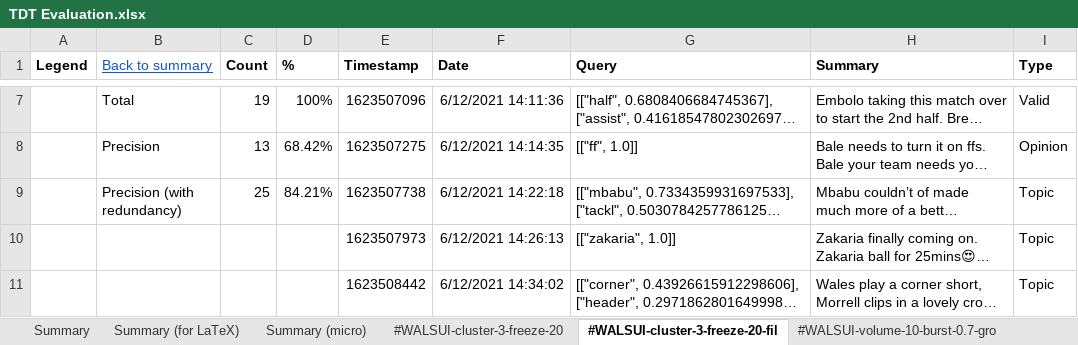
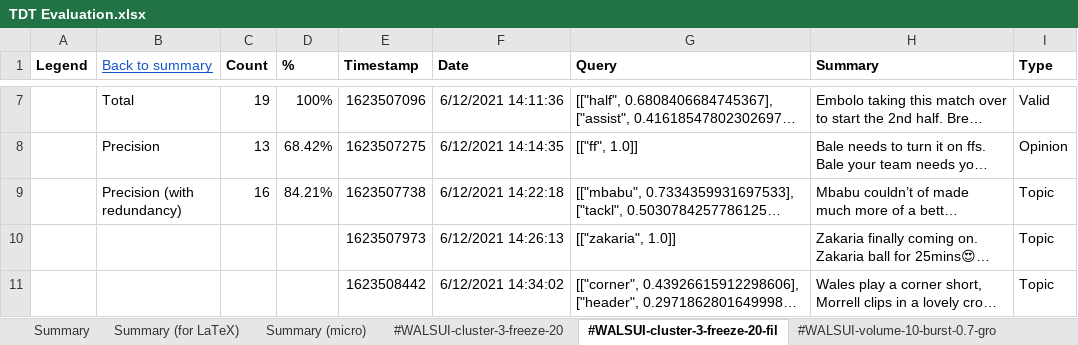
Before and after one commit to NicholasMamo/phd-data, an Excel workbook: chapter-6/section-6.3/sheets/TDT Evaluation.xlsx, sheet #WALSUI-cluster-3-freeze-20-fil, drawn as a sheet; only a part is shown, gaps mark what is left out; long unchanged cells end in …; values as stored, in another font and other column widths than the file's, no borders; charts and pictures and conditional formats not drawn; the diff names each change by its address in the sheet, - before the commit and + after, or states it on an @@ line.

Commit message:
Fix wrong counts in spreadsheets

```diff
--- a/chapter-6/section-6.3/sheets/TDT Evaluation.xlsx (sheet #WALSUI-cluster-3-freeze-20-fil)
+++ b/chapter-6/section-6.3/sheets/TDT Evaluation.xlsx (sheet #WALSUI-cluster-3-freeze-20-fil)
-C9 (Count): 25
+C9 (Count): 16
```
Also changed, not shown: sheet #SCOCZE-cluster-3-freeze-20-fil, sheet #SOUARS-cluster-3-freeze-20-fil, sheet #TropheeDesChampions-volume-3-b, sheet #HUNFRA-cluster-5-freeze-20-fil, sheet #TURITA-cluster-3-freeze-20-fil, sheet #SCOCZE-volume-15-burst-0.7-gro, 14 more sheets, 1 other file.
